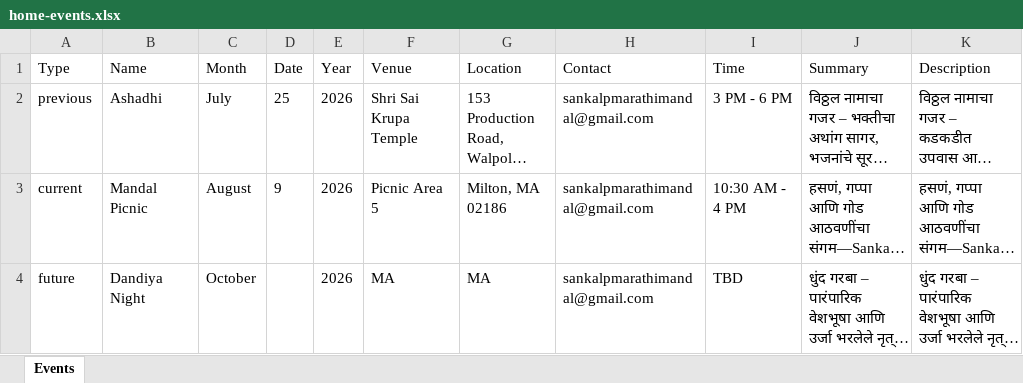
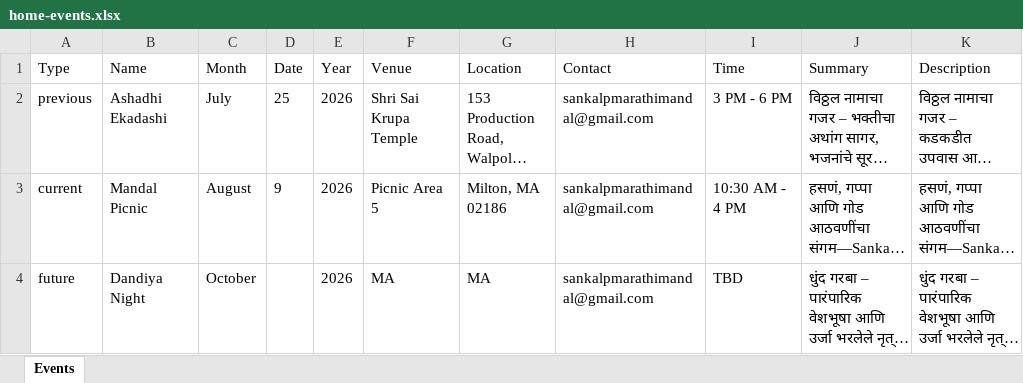
Before and after one commit to sankalpmarathimandal-debug/SankalpMarathiMandalWebsite, an Excel workbook: data/home-events.xlsx, sheet Events, drawn as a sheet; only a part is shown; long unchanged cells end in …; values as stored, in another font and other column widths than the file's, no borders; the diff names each change by its address in the sheet, - before the commit and + after, or states it on an @@ line.

Commit message:
Admin: edit data/home-events.xlsx via table editor

```diff
--- a/data/home-events.xlsx (sheet Events)
+++ b/data/home-events.xlsx (sheet Events)
-B2 (Name): Ashadhi
+B2 (Name): Ashadhi Ekadashi
```
